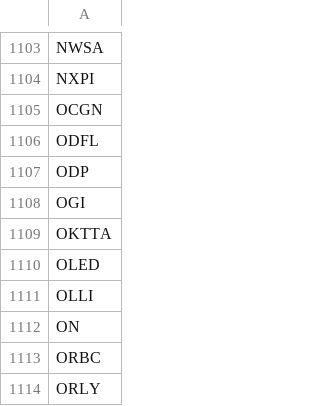
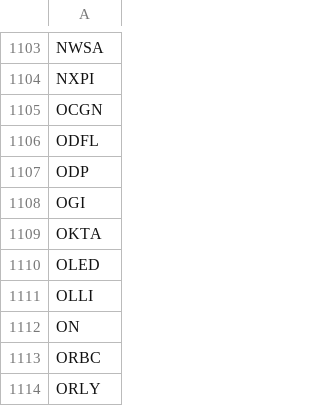
Before and after one commit to marcus-neo/TradoBot, a CSV file: StockTickers/TickerNames.csv, drawn as a sheet; only a part is shown, gaps mark what is left out.

```diff
--- a/StockTickers/TickerNames.csv
+++ b/StockTickers/TickerNames.csv
@@ -1108,3 +1108,3 @@ ODP
 OGI
-OKTTA
+OKTA
 OLED
```
Also changed, not shown: 3 other files.
